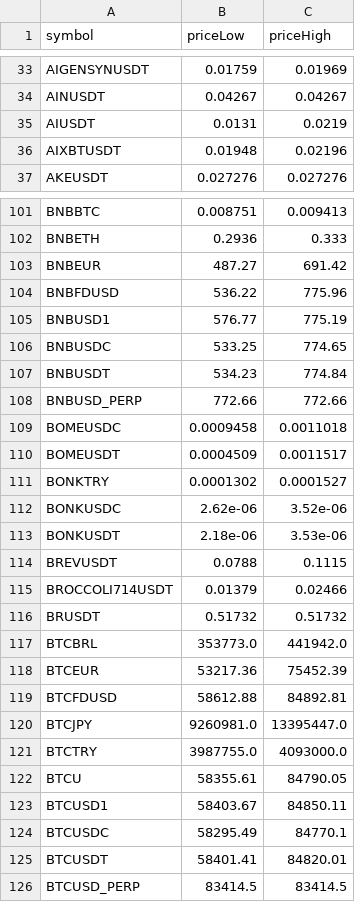
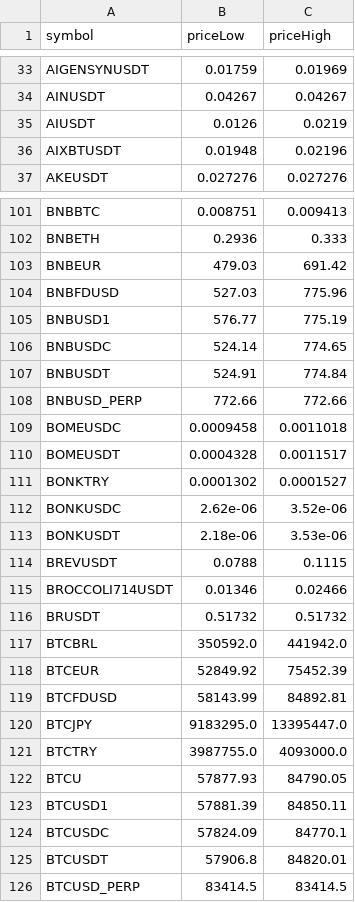
Before and after one commit to miaranarm/binance_bot_audit, a CSV file: results/current_price_history.csv, drawn as a sheet; only a part is shown, gaps mark what is left out; the diff covers the shown part only.

```diff
--- a/results/current_price_history.csv
+++ b/results/current_price_history.csv
@@ -34,3 +34,3 @@ AIGENSYNUSDT,0.01759,0.01969
 AINUSDT,0.04267,0.04267
-AIUSDT,0.0131,0.0219
+AIUSDT,0.0126,0.0219
 AIXBTUSDT,0.01948,0.02196
@@ -102,10 +102,10 @@ BNBBTC,0.008751,0.009413
 BNBETH,0.2936,0.333
-BNBEUR,487.27,691.42
-BNBFDUSD,536.22,775.96
+BNBEUR,479.03,691.42
+BNBFDUSD,527.03,775.96
 BNBUSD1,576.77,775.19
-BNBUSDC,533.25,774.65
-BNBUSDT,534.23,774.84
+BNBUSDC,524.14,774.65
+BNBUSDT,524.91,774.84
 BNBUSD_PERP,772.66,772.66
 BOMEUSDC,0.0009458,0.0011018
-BOMEUSDT,0.0004509,0.0011517
+BOMEUSDT,0.0004328,0.0011517
 BONKTRY,0.0001302,0.0001527
@@ -114,13 +114,13 @@ BONKUSDT,2.18e-06,3.53e-06
 BREVUSDT,0.0788,0.1115
-BROCCOLI714USDT,0.01379,0.02466
+BROCCOLI714USDT,0.01346,0.02466
 BRUSDT,0.51732,0.51732
-BTCBRL,353773.0,441942.0
-BTCEUR,53217.36,75452.39
-BTCFDUSD,58612.88,84892.81
-BTCJPY,9260981.0,13395447.0
+BTCBRL,350592.0,441942.0
+BTCEUR,52849.92,75452.39
+BTCFDUSD,58143.99,84892.81
+BTCJPY,9183295.0,13395447.0
 BTCTRY,3987755.0,4093000.0
-BTCU,58355.61,84790.05
-BTCUSD1,58403.67,84850.11
-BTCUSDC,58295.49,84770.1
-BTCUSDT,58401.41,84820.01
+BTCU,57877.93,84790.05
+BTCUSD1,57881.39,84850.11
+BTCUSDC,57824.09,84770.1
+BTCUSDT,57906.8,84820.01
 BTCUSD_PERP,83414.5,83414.5
```
Also changed, not shown: 60 edited cells elsewhere in this file, results/current_price.csv, results/current_price_learning.csv, 10 other files.
